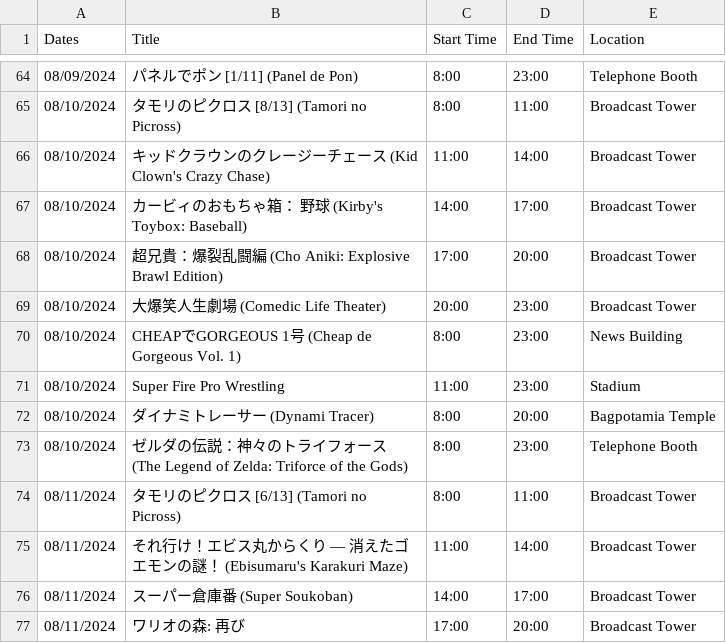
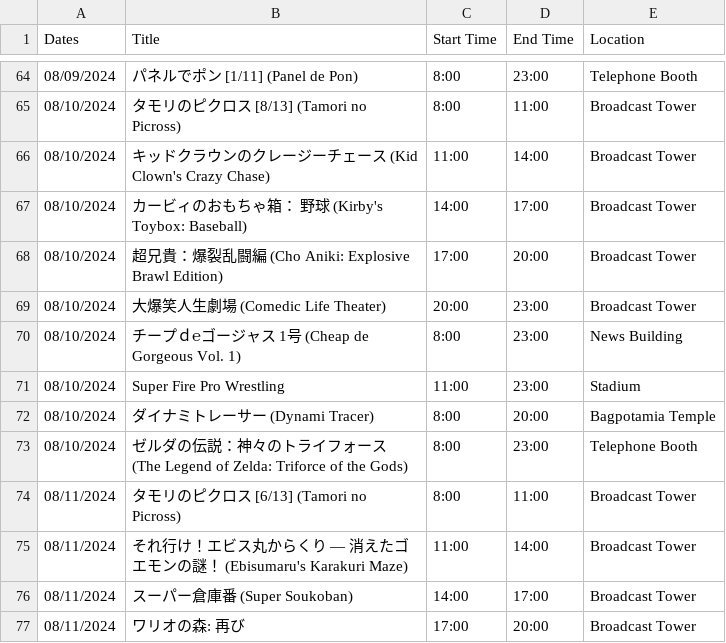
Before and after one commit to SatellaviewPlus/satellaviewplus.github.io, a CSV file: august/ScheduleData.csv, drawn as a sheet; only a part is shown, gaps mark what is left out.

Commit message:
Update ScheduleData.csv

```diff
--- a/august/ScheduleData.csv
+++ b/august/ScheduleData.csv
@@ -69,3 +69,3 @@ Dates;Title;Start Time;End Time;Location
 08/10/2024;大爆笑人生劇場 (Comedic Life Theater);20:00;23:00;Broadcast Tower
-08/10/2024;CHEAPでGORGEOUS 1号 (Cheap de Gorgeous Vol. 1);8:00;23:00;News Building
+08/10/2024;チープｄ℮ゴージャス 1号 (Cheap de Gorgeous Vol. 1);8:00;23:00;News Building
 08/10/2024;Super Fire Pro Wrestling;11:00;23:00;Stadium
```
